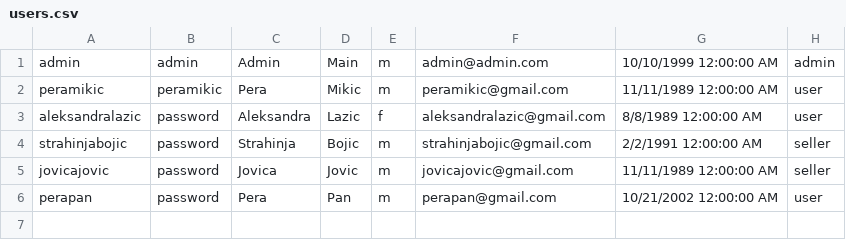
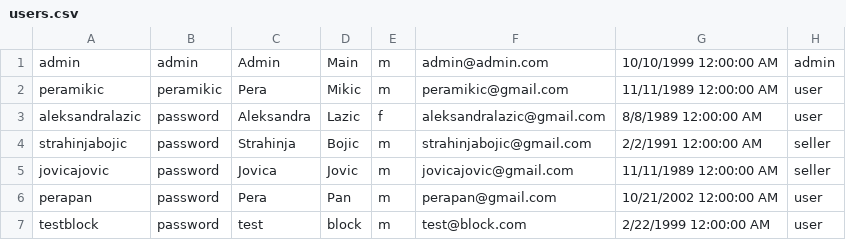
Before and after one commit to filipjoksovic/turisticki_aranzmani, a CSV file: turisticki_aranzmani/App_Data/users.csv, drawn as a sheet.

```diff
--- a/turisticki_aranzmani/App_Data/users.csv
+++ b/turisticki_aranzmani/App_Data/users.csv
@@ -6 +6,2 @@ jovicajovic;password;Jovica;Jovic;m;jovicajovic@gmail.com;11/11/1989 12:00:00 AM
 perapan;password;Pera;Pan;m;perapan@gmail.com;10/21/2002 12:00:00 AM;user
+testblock;password;test;block;m;test@block.com;2/22/1999 12:00:00 AM;user
```
Also changed, not shown: turisticki_aranzmani/App_Data/arrangements.csv, 12 other files.
